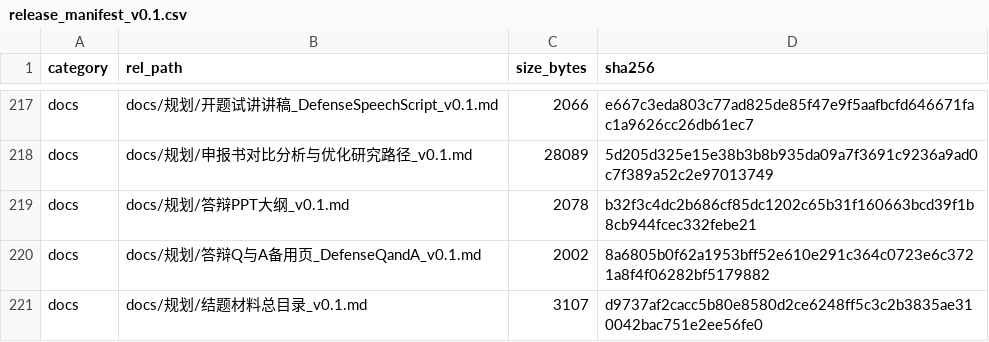
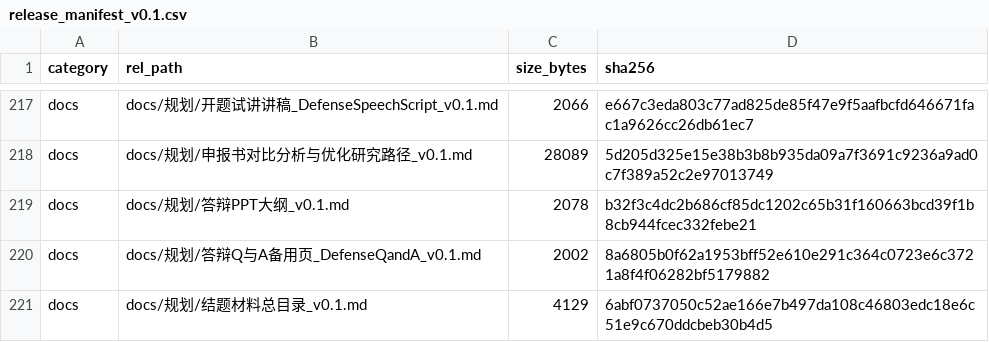
Before and after one commit to YWC886/new-folder, a CSV file: data/processed/release_manifest_v0.1.csv, drawn as a sheet; only a part is shown, gaps mark what is left out.

```diff
--- a/data/processed/release_manifest_v0.1.csv
+++ b/data/processed/release_manifest_v0.1.csv
@@ -220,2 +220,2 @@ docs,docs/规划/答辩PPT大纲_v0.1.md,2078,b32f3c4dc2b686cf85dc1202c65b31f160
 docs,docs/规划/答辩Q与A备用页_DefenseQandA_v0.1.md,2002,8a6805b0f62a1953bff52e610e291c364c0723e6c3721a8f4f06282bf5179882
-docs,docs/规划/结题材料总目录_v0.1.md,3107,d9737af2cacc5b80e8580d2ce6248ff5c3c2b3835ae310042bac751e2ee56fe0
+docs,docs/规划/结题材料总目录_v0.1.md,4129,6abf0737050c52ae166e7b497da108c46803edc18e6c51e9c670ddcbeb30b4d5
```
Also changed, not shown: 1 other file.
